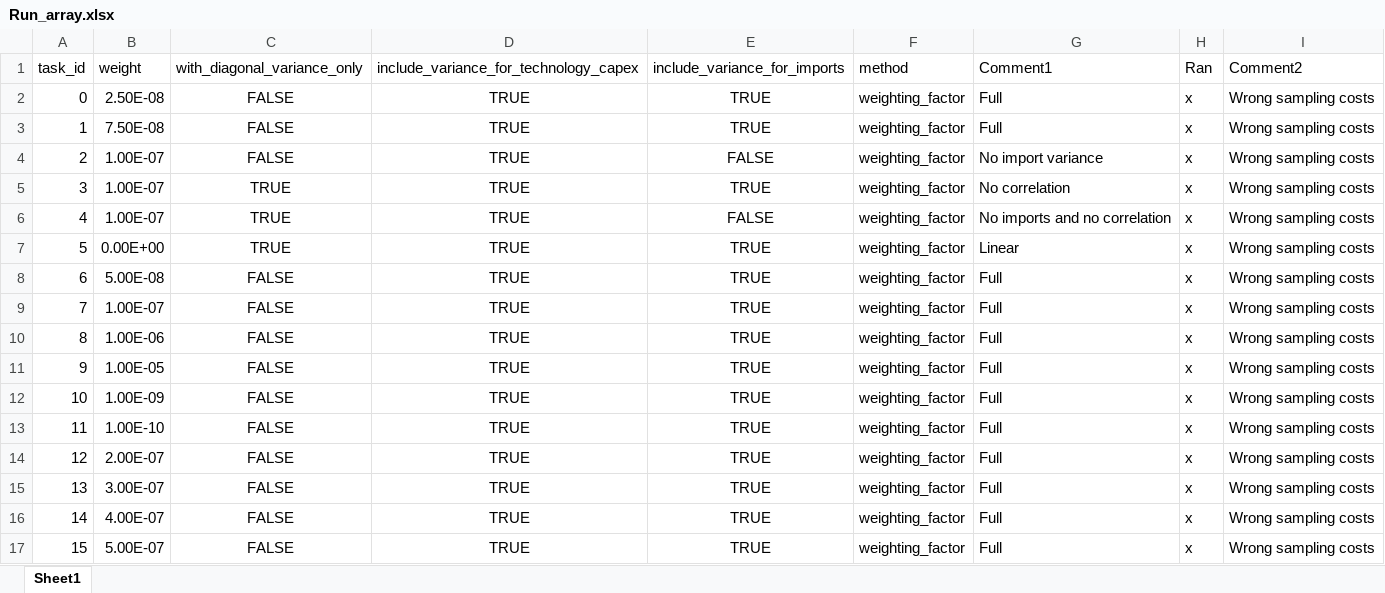
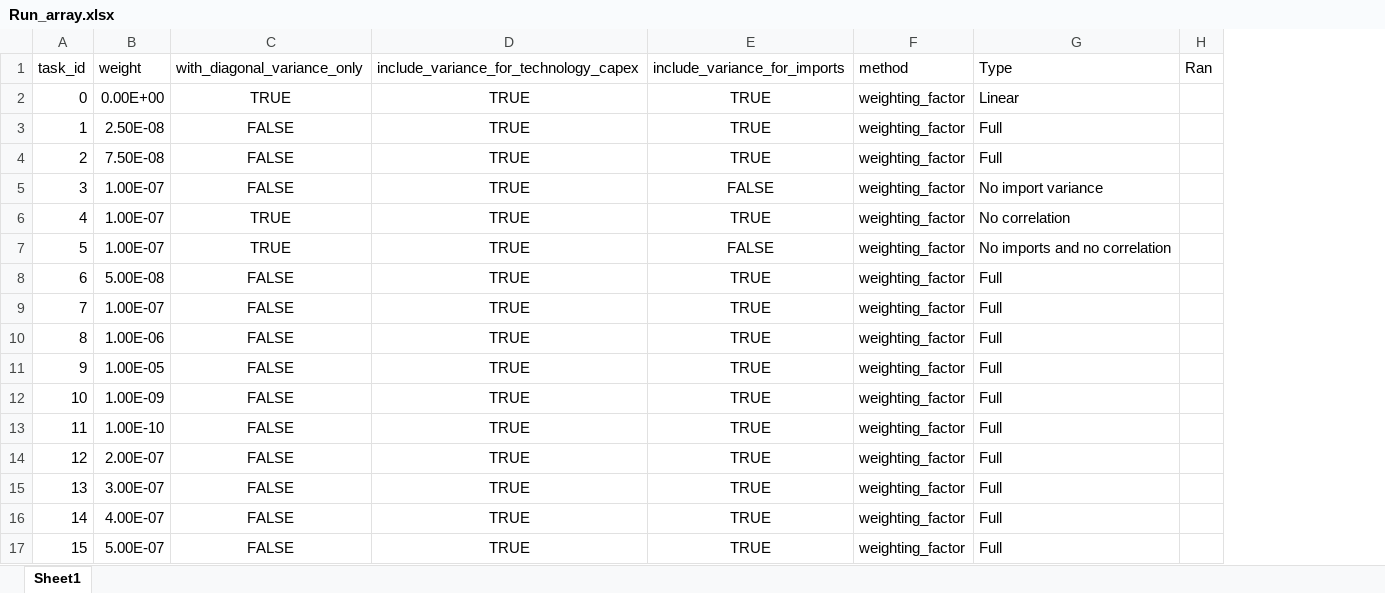
Before and after one commit to JeanWi/ZEN-garden-productive, an Excel workbook: Run_array.xlsx, sheet Sheet1, drawn as a sheet; values as stored, in another font and other column widths than the file's, no borders; the diff names each change by its address in the sheet, - before the commit and + after, or states it on an @@ line.

Commit message:
Changed Run_array.xlsx

```diff
--- a/Run_array.xlsx (sheet Sheet1)
+++ b/Run_array.xlsx (sheet Sheet1)
-column I (Comment2), rows 2-17: all Wrong sampling costs
-G1: Comment1
+G1: Type
-B2 (weight): 2.50E-08
+B2 (weight): 0.00E+00
-C2 (with_diagonal_variance_only): FALSE
+C2 (with_diagonal_variance_only): TRUE
-G2 (Type): Full
+G2 (Type): Linear
-H2:H17 (Ran): x
+H2:H17 (Ran): (empty)
-B3 (weight): 7.50E-08
+B3 (weight): 2.50E-08
-B4 (weight): 1.00E-07
+B4 (weight): 7.50E-08
-E4 (include_variance_for_imports): FALSE
+E4 (include_variance_for_imports): TRUE
-G4 (Type): No import variance
+G4 (Type): Full
-C5 (with_diagonal_variance_only): TRUE
+C5 (with_diagonal_variance_only): FALSE
-E5 (include_variance_for_imports): TRUE
+E5 (include_variance_for_imports): FALSE
-G5 (Type): No correlation
+G5 (Type): No import variance
-E6 (include_variance_for_imports): FALSE
+E6 (include_variance_for_imports): TRUE
-G6 (Type): No imports and no correlation
+G6 (Type): No correlation
-B7 (weight): 0.00E+00
+B7 (weight): 1.00E-07
-E7 (include_variance_for_imports): TRUE
+E7 (include_variance_for_imports): FALSE
-G7 (Type): Linear
+G7 (Type): No imports and no correlation
```
